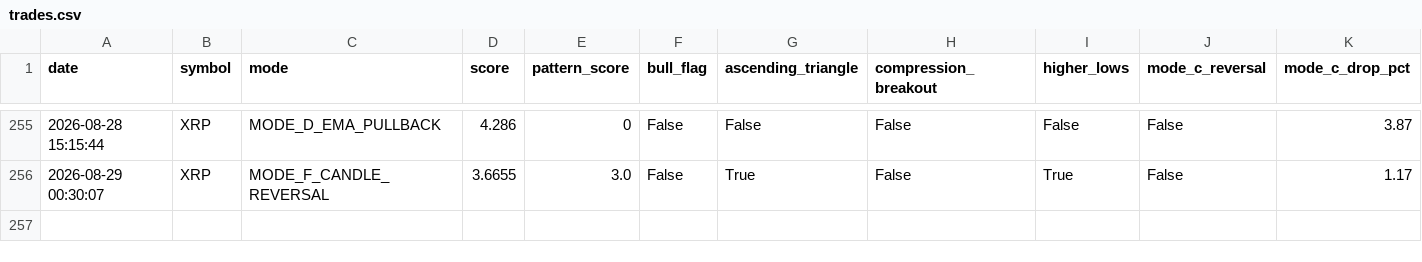
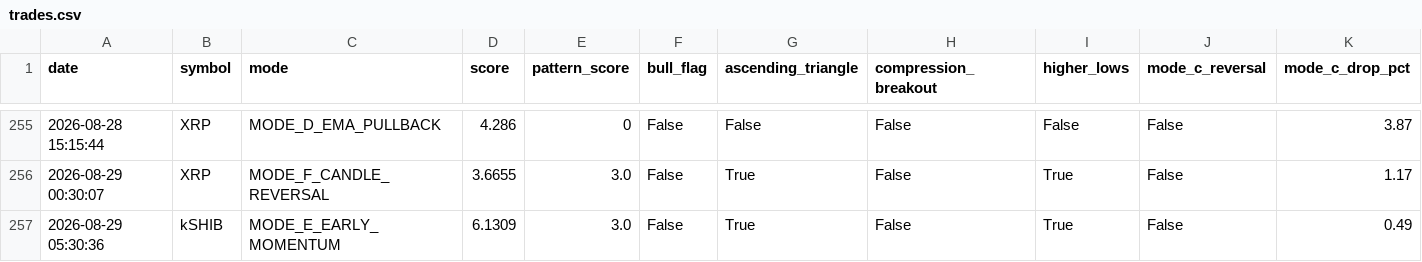
Before and after one commit to frisoo70-ux/trading-bot-data, a CSV file: bot-data/trades.csv, drawn as a sheet; only a part is shown, gaps mark what is left out; rows hold the shown columns only; the diff names each change by its address in the sheet, - before the commit and + after, or states it on an @@ line.

Commit message:
Bot data backup: trades.csv

```diff
--- a/bot-data/trades.csv
+++ b/bot-data/trades.csv
+row 257: 2026-08-29 05:30:36 | kSHIB | MODE_E_EARLY_MOMENTUM | 6.1309 | 3.0 | False | True | False | True | False | 0.49
```
